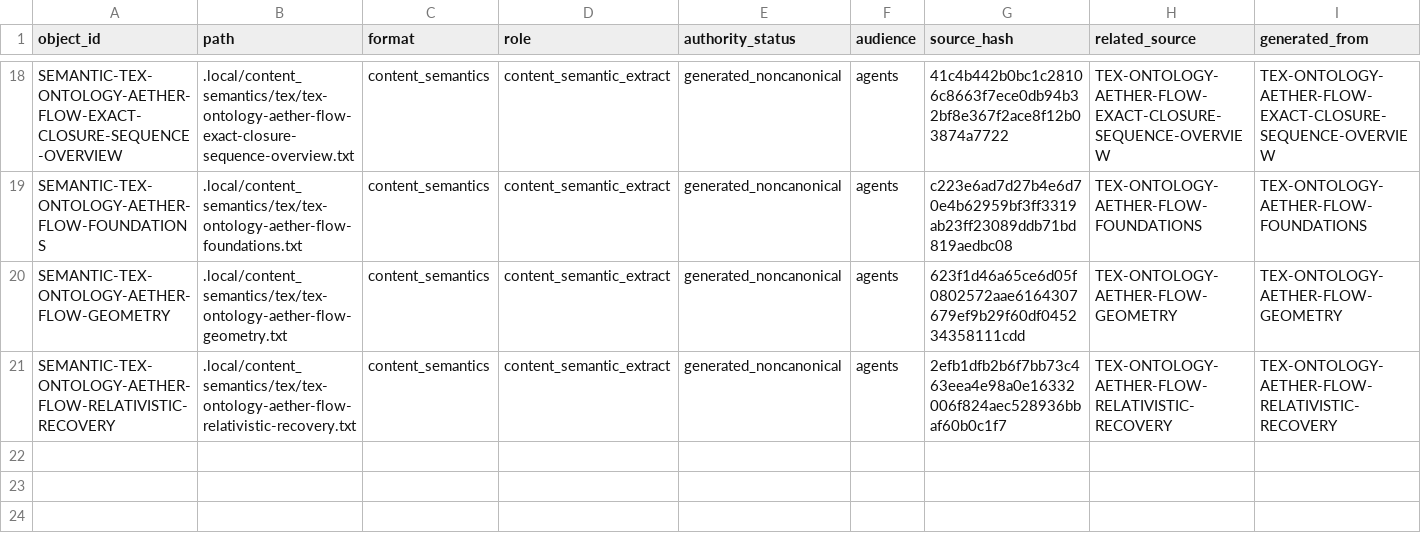
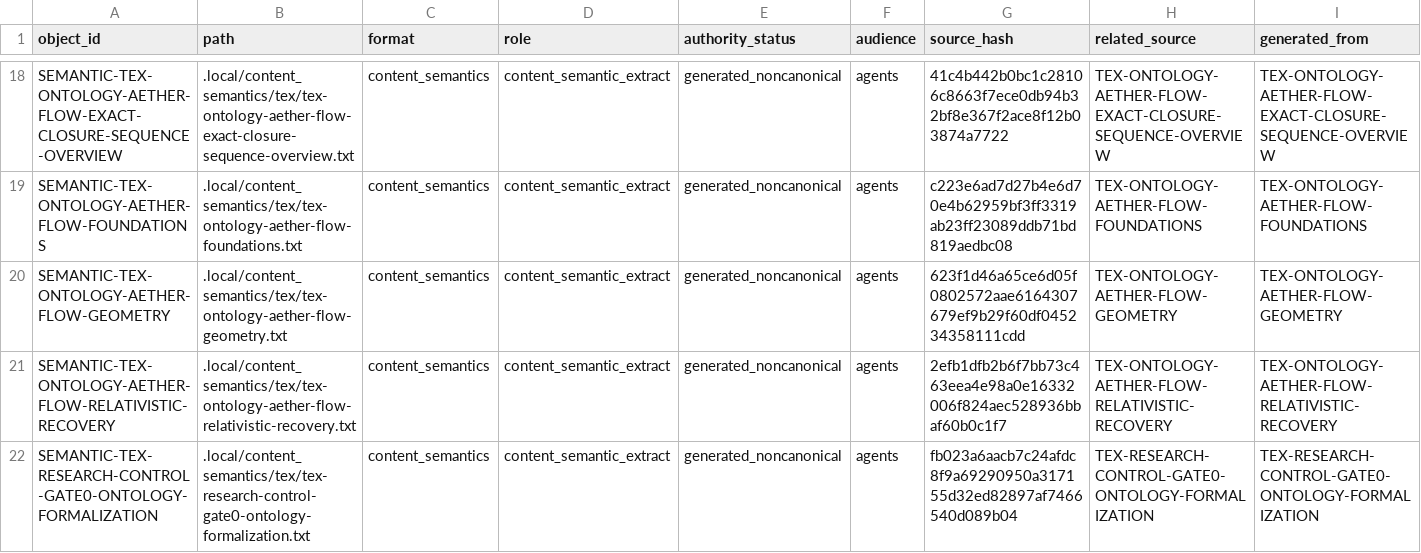
Before and after one commit to AngryOwlAI/The-AEther-Flow, a CSV file: registries/CONTENT_SEMANTIC_REGISTRY.csv, drawn as a sheet; only a part is shown, gaps mark what is left out; rows hold the shown columns only; the diff names each change by its address in the sheet, - before the commit and + after, or states it on an @@ line.

```diff
--- a/registries/CONTENT_SEMANTIC_REGISTRY.csv
+++ b/registries/CONTENT_SEMANTIC_REGISTRY.csv
+row 22: SEMANTIC-TEX-RESEARCH-CONTROL-GATE0-ONTOLOGY-FORMALIZATION | .local/content_semantics/tex/tex-research-control-gate0-ontology-formalization.txt | content_semantics | content_semantic_extract | generated_noncanonical | agents | fb023a6aacb7c24afdc8f9a69290950a317155d32ed82897af7466540d089b04 | TEX-RESEARCH-CONTROL-GATE0-ONTOLOGY-FORMALIZATION | TEX-RESEARCH-CONTROL-GATE0-ONTOLOGY-FORMALIZATION
```
Also changed, not shown: registries/AGENT_JOB_REGISTRY.csv, registries/FILE_OBJECT_REGISTRY.csv, 25 other files.
